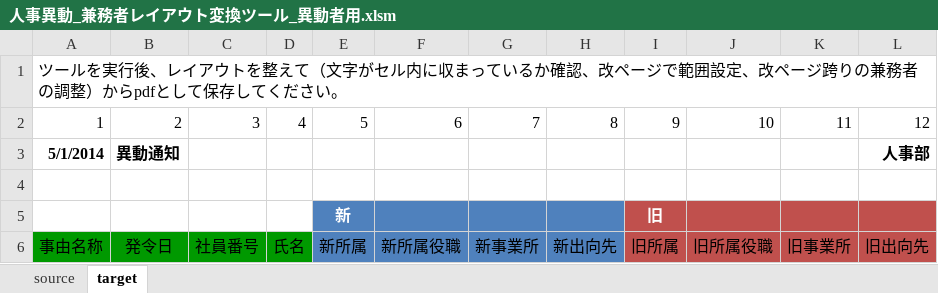
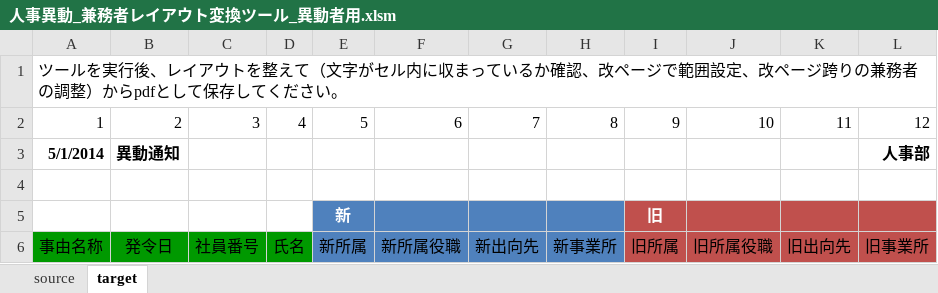
Before and after one commit to shiraco/PersonnelChanges, an Excel workbook: 人事異動_兼務者レイアウト変換ツール_異動者用.xlsm, sheet target, drawn as a sheet; values as stored, in another font and other column widths than the file's, no borders; conditional formats and table styles not drawn; the diff names each change by its address in the sheet, - before the commit and + after, or states it on an @@ line.

```diff
--- a/人事異動_兼務者レイアウト変換ツール_異動者用.xlsm (sheet target)
+++ b/人事異動_兼務者レイアウト変換ツール_異動者用.xlsm (sheet target)
-G6: 新事業所
+G6: 新出向先
-H6: 新出向先
+H6: 新事業所
-K6: 旧事業所
+K6: 旧出向先
-L6: 旧出向先
+L6: 旧事業所
```
Also changed, not shown: sheet source.
